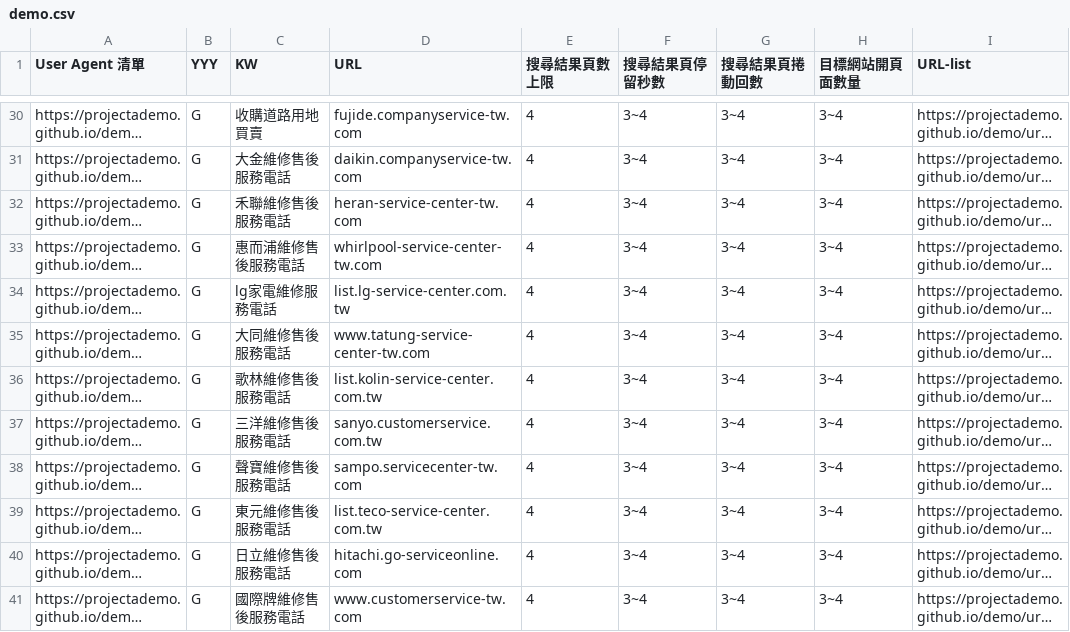
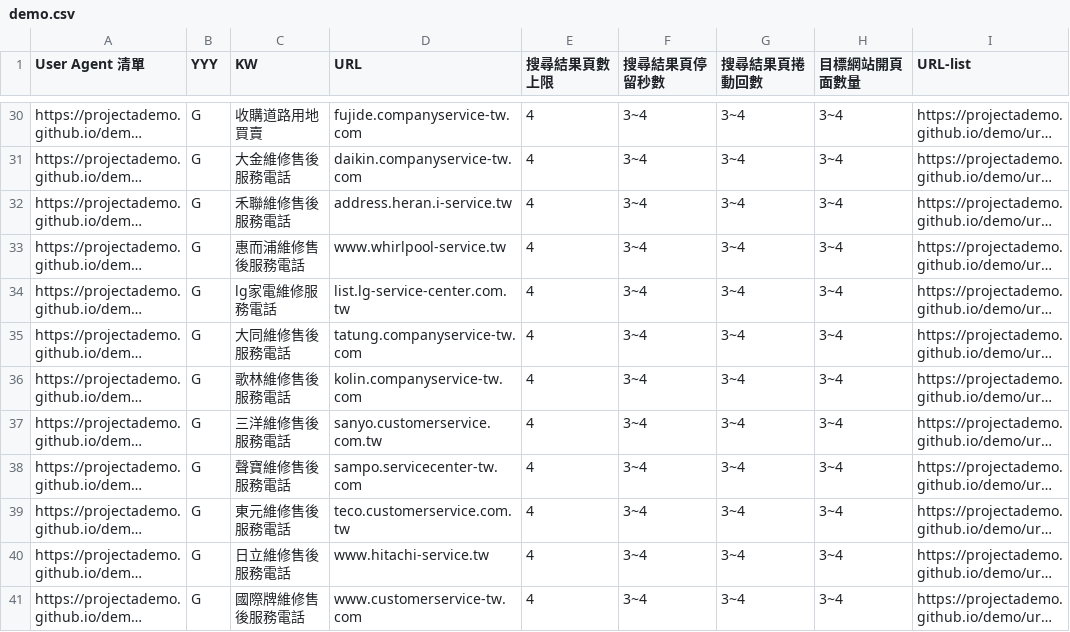
Before and after one commit to projectAdemo/demo, a CSV file: demo.csv, drawn as a sheet; only a part is shown, gaps mark what is left out; long unchanged cells end in …; the diff names each change by its address in the sheet, - before the commit and + after, or states it on an @@ line.

Commit message:
Update demo.csv

```diff
--- a/demo.csv
+++ b/demo.csv
-D32 (URL): heran-service-center-tw.com
+D32 (URL): address.heran.i-service.tw
-D33 (URL): whirlpool-service-center-tw.com
+D33 (URL): www.whirlpool-service.tw
-D35 (URL): www.tatung-service-center-tw.com
+D35 (URL): tatung.companyservice-tw.com
-D36 (URL): list.kolin-service-center.com.tw
+D36 (URL): kolin.companyservice-tw.com
-D39 (URL): list.teco-service-center.com.tw
+D39 (URL): teco.customerservice.com.tw
-D40 (URL): hitachi.go-serviceonline.com
+D40 (URL): www.hitachi-service.tw
```
